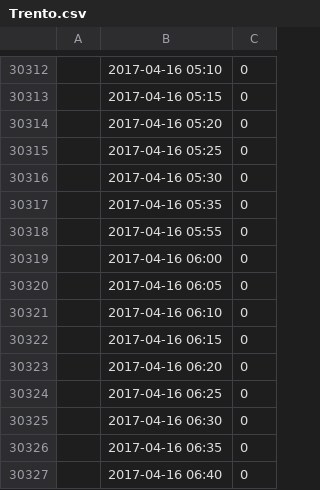
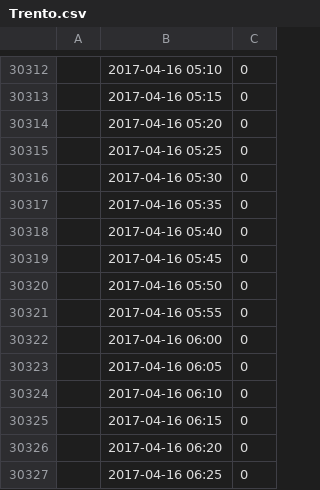
Before and after one commit to geoframecomponents/richards1D, a CSV file: resources/Input/Trento.csv, drawn as a sheet; only a part is shown, gaps mark what is left out; the shorter side is filled out with more unchanged rows; the diff names each change by its address in the sheet, - before the commit and + after, or states it on an @@ line.

Commit message:
Fixed a problem with time series.

```diff
--- a/resources/Input/Trento.csv
+++ b/resources/Input/Trento.csv
+row 30318:  | 2017-04-16 05:40 | 0
+row 30319:  | 2017-04-16 05:45 | 0
+row 30320:  | 2017-04-16 05:50 | 0
```
